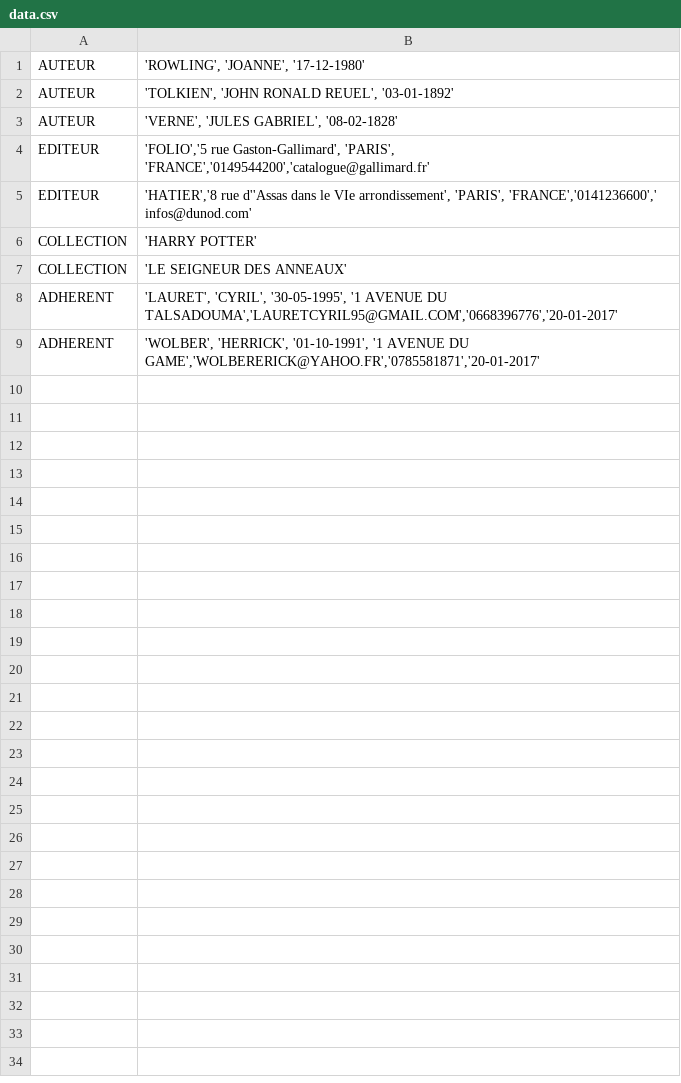
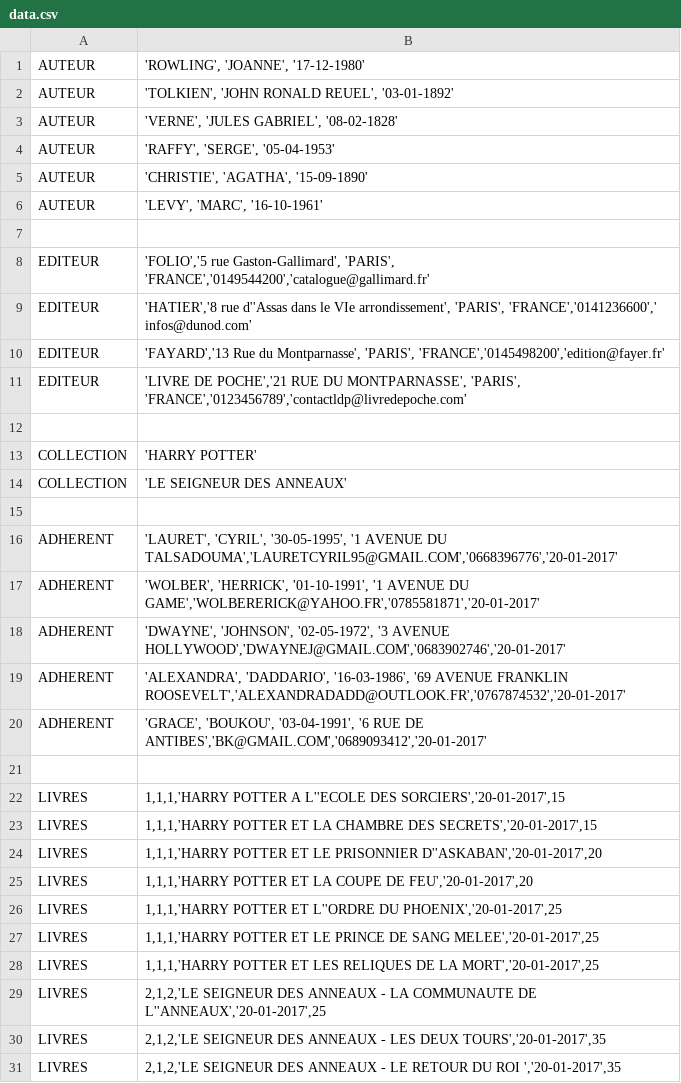
Before and after one commit to rico237/projetMopolopolo, a CSV file: data.csv, drawn as a sheet.

```diff
--- a/data.csv
+++ b/data.csv
@@ -3,7 +3,29 @@ AUTEUR|'TOLKIEN', 'JOHN RONALD REUEL', '03-01-1892'
 AUTEUR|'VERNE', 'JULES GABRIEL', '08-02-1828'
+AUTEUR|'RAFFY', 'SERGE', '05-04-1953'
+AUTEUR|'CHRISTIE', 'AGATHA', '15-09-1890'
+AUTEUR|'LEVY', 'MARC', '16-10-1961'
+
 EDITEUR|'FOLIO','5 rue Gaston-Gallimard', 'PARIS', 'FRANCE','0149544200','catalogue@gallimard.fr'
 EDITEUR|'HATIER','8 rue d''Assas dans le VIe arrondissement', 'PARIS', 'FRANCE','0141236600',' infos@dunod.com'
+EDITEUR|'FAYARD','13 Rue du Montparnasse', 'PARIS', 'FRANCE','0145498200','edition@fayer.fr'
+EDITEUR|'LIVRE DE POCHE','21 RUE DU MONTPARNASSE', 'PARIS', 'FRANCE','0123456789','contactldp@livredepoche.com'
+
 COLLECTION|'HARRY POTTER'
 COLLECTION|'LE SEIGNEUR DES ANNEAUX'
+
 ADHERENT|'LAURET', 'CYRIL', '30-05-1995', '1 AVENUE DU TALSADOUMA','LAURETCYRIL95@GMAIL.COM','0668396776','20-01-2017'
 ADHERENT|'WOLBER', 'HERRICK', '01-10-1991', '1 AVENUE DU GAME','WOLBERERICK@YAHOO.FR','0785581871','20-01-2017'
+ADHERENT|'DWAYNE', 'JOHNSON', '02-05-1972', '3 AVENUE HOLLYWOOD','DWAYNEJ@GMAIL.COM','0683902746','20-01-2017'
+ADHERENT|'ALEXANDRA', 'DADDARIO', '16-03-1986', '69 AVENUE FRANKLIN ROOSEVELT','ALEXANDRADADD@OUTLOOK.FR','0767874532','20-01-2017'
+ADHERENT|'GRACE', 'BOUKOU', '03-04-1991', '6 RUE DE ANTIBES','BK@GMAIL.COM','0689093412','20-01-2017'
+
+LIVRES|1,1,1,'HARRY POTTER A L''ECOLE DES SORCIERS','20-01-2017',15
+LIVRES|1,1,1,'HARRY POTTER ET LA CHAMBRE DES SECRETS','20-01-2017',15
+LIVRES|1,1,1,'HARRY POTTER ET LE PRISONNIER D''ASKABAN','20-01-2017',20
+LIVRES|1,1,1,'HARRY POTTER ET LA COUPE DE FEU','20-01-2017',20
+LIVRES|1,1,1,'HARRY POTTER ET L''ORDRE DU PHOENIX','20-01-2017',25
+LIVRES|1,1,1,'HARRY POTTER ET LE PRINCE DE SANG MELEE','20-01-2017',25
+LIVRES|1,1,1,'HARRY POTTER ET LES RELIQUES DE LA MORT','20-01-2017',25
+LIVRES|2,1,2,'LE SEIGNEUR DES ANNEAUX -  LA COMMUNAUTE DE L''ANNEAUX','20-01-2017',25
+LIVRES|2,1,2,'LE SEIGNEUR DES ANNEAUX -  LES DEUX TOURS','20-01-2017',35
+LIVRES|2,1,2,'LE SEIGNEUR DES ANNEAUX -  LE RETOUR DU ROI ','20-01-2017',35
```
Also changed, not shown: 3 other files.
